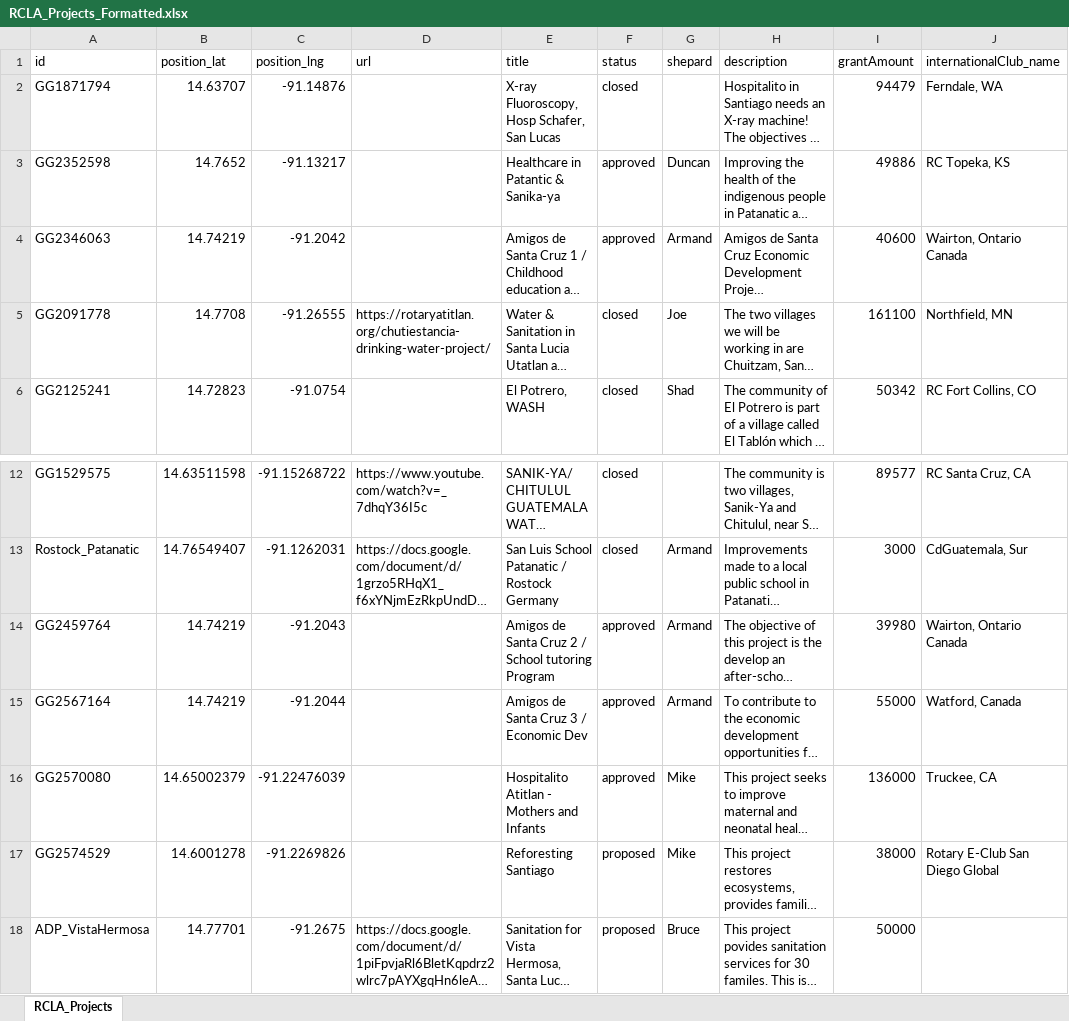
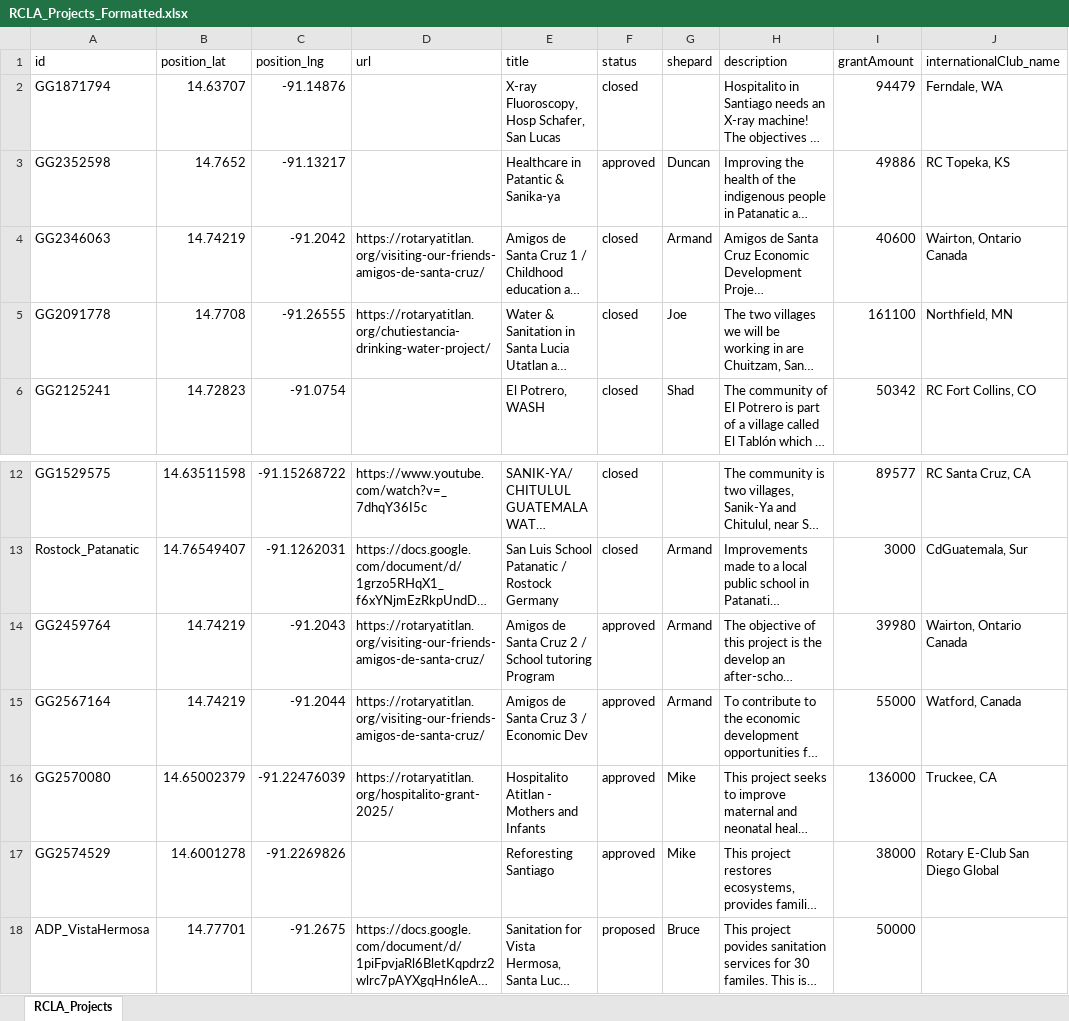
Before and after one commit to mrosen/rcla_project_map, an Excel workbook: RCLA_Projects_Formatted.xlsx, sheet RCLA_Projects, drawn as a sheet; only a part is shown, gaps mark what is left out; long unchanged cells end in …; values as stored, in another font and other column widths than the file's, no borders; table styles not drawn; the diff names each change by its address in the sheet, - before the commit and + after, or states it on an @@ line.

Commit message:
closed s.c.1, approved Hospitalito and Reforestation.

```diff
--- a/RCLA_Projects_Formatted.xlsx (sheet RCLA_Projects)
+++ b/RCLA_Projects_Formatted.xlsx (sheet RCLA_Projects)
-D4 (url): (empty)
+D4 (url): https://rotaryatitlan.org/visiting-our-friends-amigos-de-santa-cruz/
-F4 (status): approved
+F4 (status): closed
-D14:D15 (url): (empty)
+D14:D15 (url): https://rotaryatitlan.org/visiting-our-friends-amigos-de-santa-cruz/
-D16 (url): (empty)
+D16 (url): https://rotaryatitlan.org/hospitalito-grant-2025/
-F17 (status): proposed
+F17 (status): approved
```
Also changed, not shown: 1 other file.
